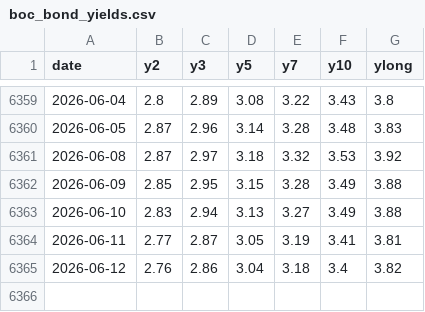
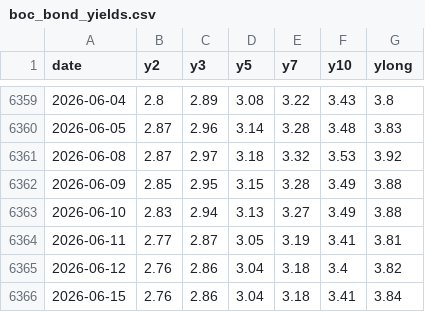
Before and after one commit to CanadaObservatory/CanadaDataObs, a CSV file: data/economics/boc_bond_yields.csv, drawn as a sheet; only a part is shown, gaps mark what is left out; the diff names each change by its address in the sheet, - before the commit and + after, or states it on an @@ line.

```diff
--- a/data/economics/boc_bond_yields.csv
+++ b/data/economics/boc_bond_yields.csv
+row 6366: 2026-06-15 | 2.76 | 2.86 | 3.04 | 3.18 | 3.41 | 3.84
```
Also changed, not shown: data/economics/boc_usdcad.csv, 28 other files.
